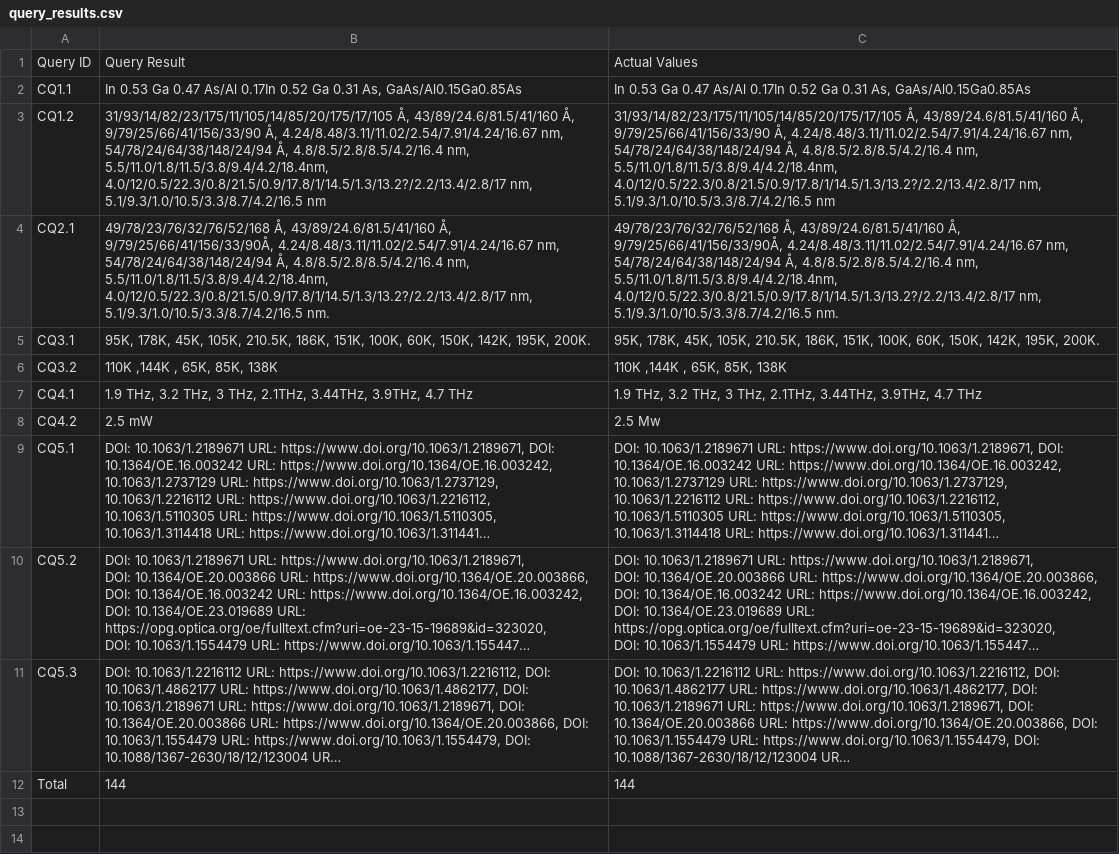
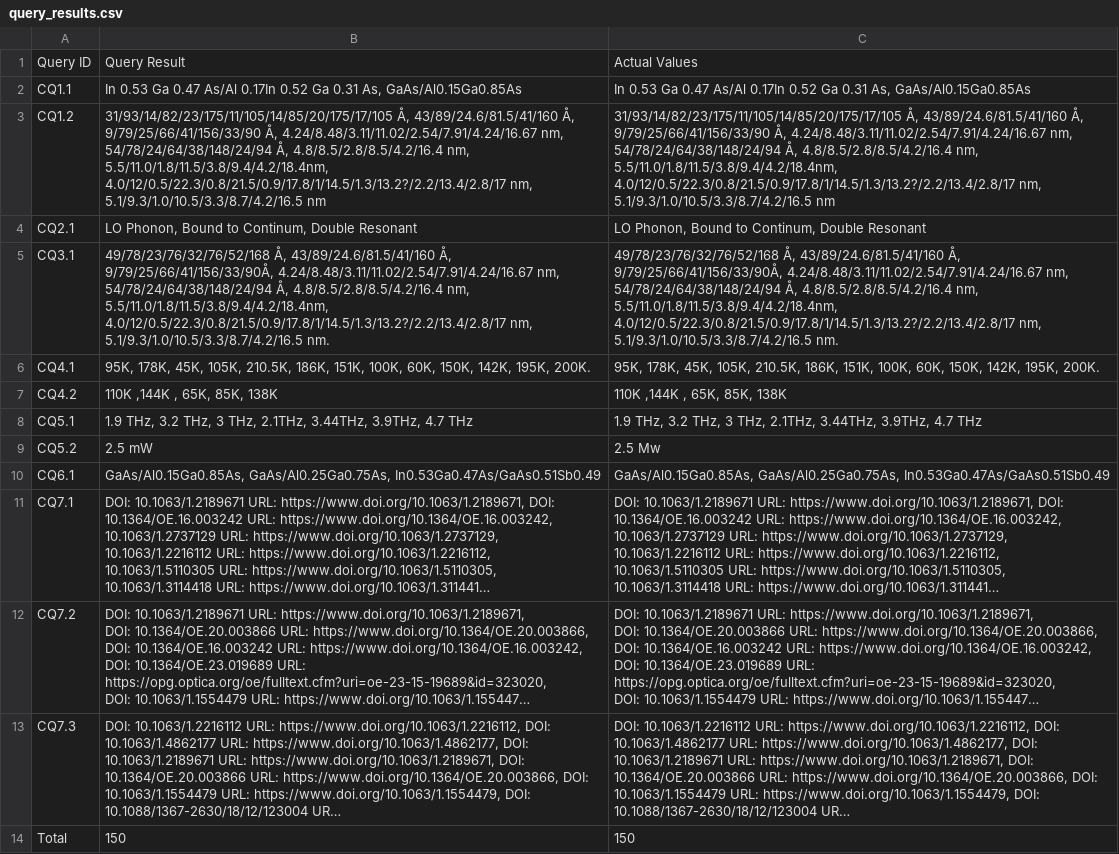
Before and after one commit to DeperiasKerre/qcl_Onto, a CSV file: Evaluation/query_results.csv, drawn as a sheet; long unchanged cells end in …; addresses are those after the commit; the diff names each change by its address in the sheet, - before the commit and + after, or states it on an @@ line.

Commit message:
Add files via upload

```diff
--- a/Evaluation/query_results.csv
+++ b/Evaluation/query_results.csv
-B4: 49/78/23/76/32/76/52/168 Å, 43/89/24.6/81.5/41/160 Å, 9/79/25/66/41/156/33/90Å, 4.24/8.48/3.11/11.02/2.54/7.91/4.24/16.67 nm, 54/78/24/64/38/148/24/94 Å, 4.8/8.5/2.8/8.5/4.2/16.4 nm, 5.5/11.0/1.8/11.5/3.8/9.4/4.2/18.4nm, 4.0/12/0.5/22.3/0.8/21.5/0.9/17.8/1/14.5/1.3/13.2?/2.2/13.4/2.8/17 nm, 5.1/9.3/1.0/10.5/3.3/8.7/4.2/16.5 nm.
+B4: LO Phonon, Bound to Continum, Double Resonant
-C4: 49/78/23/76/32/76/52/168 Å, 43/89/24.6/81.5/41/160 Å, 9/79/25/66/41/156/33/90Å, 4.24/8.48/3.11/11.02/2.54/7.91/4.24/16.67 nm, 54/78/24/64/38/148/24/94 Å, 4.8/8.5/2.8/8.5/4.2/16.4 nm, 5.5/11.0/1.8/11.5/3.8/9.4/4.2/18.4nm, 4.0/12/0.5/22.3/0.8/21.5/0.9/17.8/1/14.5/1.3/13.2?/2.2/13.4/2.8/17 nm, 5.1/9.3/1.0/10.5/3.3/8.7/4.2/16.5 nm.
+C4: LO Phonon, Bound to Continum, Double Resonant
-B5: 95K, 178K, 45K, 105K, 210.5K, 186K, 151K, 100K, 60K, 150K, 142K, 195K, 200K.
+B5: 49/78/23/76/32/76/52/168 Å, 43/89/24.6/81.5/41/160 Å, 9/79/25/66/41/156/33/90Å, 4.24/8.48/3.11/11.02/2.54/7.91/4.24/16.67 nm, 54/78/24/64/38/148/24/94 Å, 4.8/8.5/2.8/8.5/4.2/16.4 nm, 5.5/11.0/1.8/11.5/3.8/9.4/4.2/18.4nm, 4.0/12/0.5/22.3/0.8/21.5/0.9/17.8/1/14.5/1.3/13.2?/2.2/13.4/2.8/17 nm, 5.1/9.3/1.0/10.5/3.3/8.7/4.2/16.5 nm.
-C5: 95K, 178K, 45K, 105K, 210.5K, 186K, 151K, 100K, 60K, 150K, 142K, 195K, 200K.
+C5: 49/78/23/76/32/76/52/168 Å, 43/89/24.6/81.5/41/160 Å, 9/79/25/66/41/156/33/90Å, 4.24/8.48/3.11/11.02/2.54/7.91/4.24/16.67 nm, 54/78/24/64/38/148/24/94 Å, 4.8/8.5/2.8/8.5/4.2/16.4 nm, 5.5/11.0/1.8/11.5/3.8/9.4/4.2/18.4nm, 4.0/12/0.5/22.3/0.8/21.5/0.9/17.8/1/14.5/1.3/13.2?/2.2/13.4/2.8/17 nm, 5.1/9.3/1.0/10.5/3.3/8.7/4.2/16.5 nm.
+row 6: CQ4.1 | 95K, 178K, 45K, 105K, 210.5K, 186K, 151K, 100K, 60K, 150K, 142K, 195K, 200K. | 95K, 178K, 45K, 105K, 210.5K, 186K, 151K, 100K, 60K, 150K, 142K, 195K, 200K.
-A7: CQ3.2
+A7: CQ4.2
-A8: CQ4.1
+A8: CQ5.1
-A9: CQ4.2
+A9: CQ5.2
+row 10: CQ6.1 | GaAs/Al0.15Ga0.85As, GaAs/Al0.25Ga0.75As, In0.53Ga0.47As/GaAs0.51Sb0.49 | GaAs/Al0.15Ga0.85As, GaAs/Al0.25Ga0.75As, In0.53Ga0.47As/GaAs0.51Sb0.49
-A11: CQ5.1
+A11: CQ7.1
-A12: CQ5.2
+A12: CQ7.2
-A13: CQ5.3
+A13: CQ7.3
-B14: 144
+B14: 150
-C14: 144
+C14: 150
```
